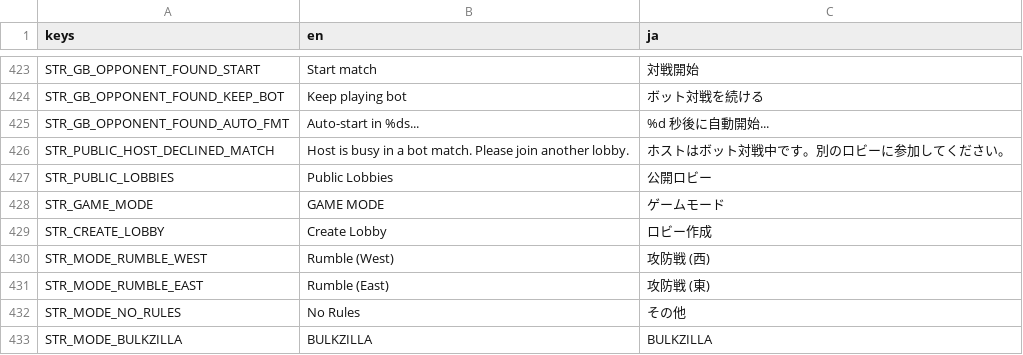
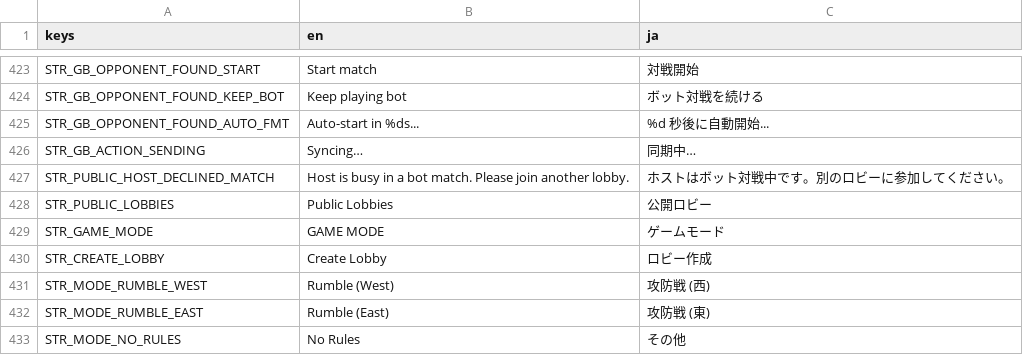
Before and after one commit to hunterdurbin/godzilla-sim, a CSV file: translations/strings.csv, drawn as a sheet; only a part is shown, gaps mark what is left out; the shorter side is filled out with more unchanged rows.

```diff
--- a/translations/strings.csv
+++ b/translations/strings.csv
@@ -477,2 +477,3 @@ STR_GB_OPPONENT_FOUND_KEEP_BOT,Keep playing bot,ボット対戦を続ける
 STR_GB_OPPONENT_FOUND_AUTO_FMT,Auto-start in %ds...,%d 秒後に自動開始...
+STR_GB_ACTION_SENDING,Syncing…,同期中…
 STR_PUBLIC_HOST_DECLINED_MATCH,Host is busy in a bot match. Please join another lobby.,ホストはボット対戦中です。別のロビーに参加してください。
```
Also changed, not shown: 3 other files.
